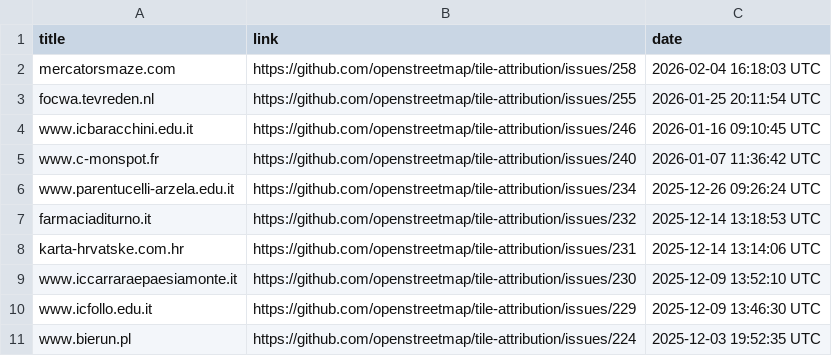
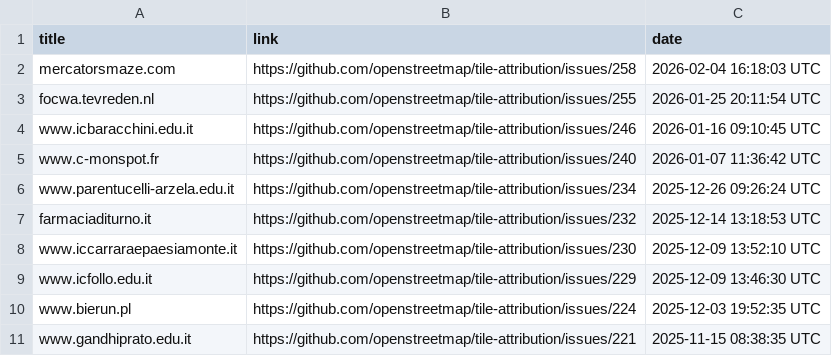
Before and after one commit to openstreetmap/tile-attribution, a CSV file: tile-attribution.csv, drawn as a sheet; only a part is shown; the shorter side is filled out with more unchanged rows.

Commit message:
Removed karta-hrvatske.com.hr in tile-attribution.csv

```diff
--- a/tile-attribution.csv
+++ b/tile-attribution.csv
@@ -7,3 +7,2 @@ www.parentucelli-arzela.edu.it,https://github.com/openstreetmap/tile-attribution
 farmaciaditurno.it,https://github.com/openstreetmap/tile-attribution/issues/232,2025-12-14 13:18:53 UTC
-karta-hrvatske.com.hr,https://github.com/openstreetmap/tile-attribution/issues/231,2025-12-14 13:14:06 UTC
 www.iccarraraepaesiamonte.it,https://github.com/openstreetmap/tile-attribution/issues/230,2025-12-09 13:52:10 UTC
```
Also changed, not shown: 1 other file.
